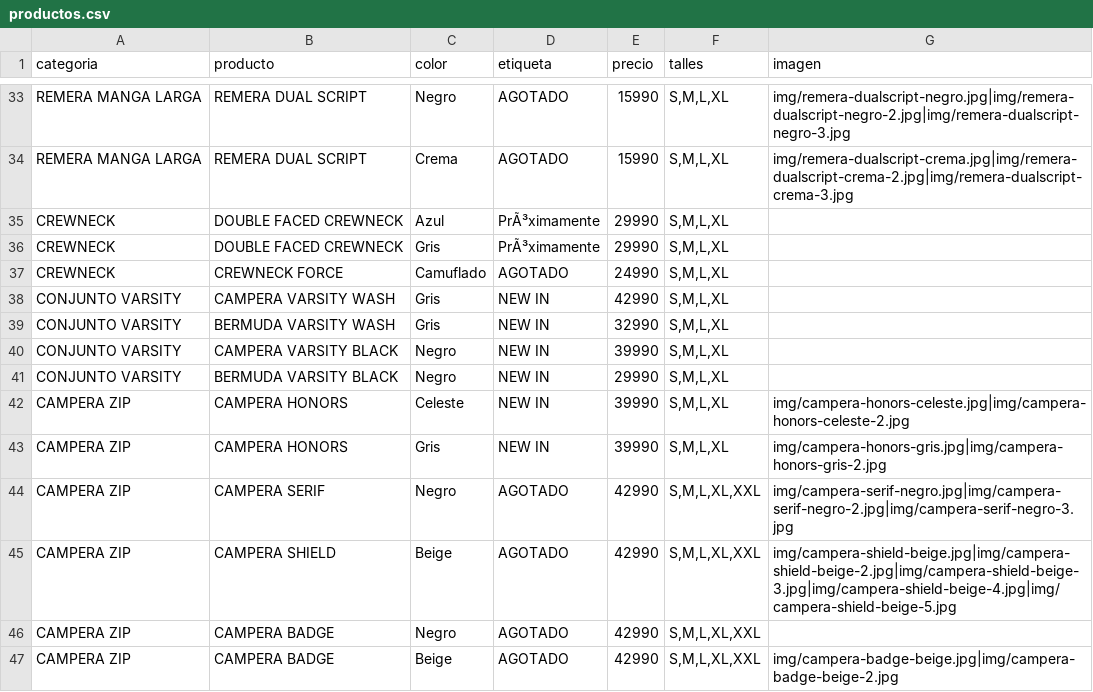
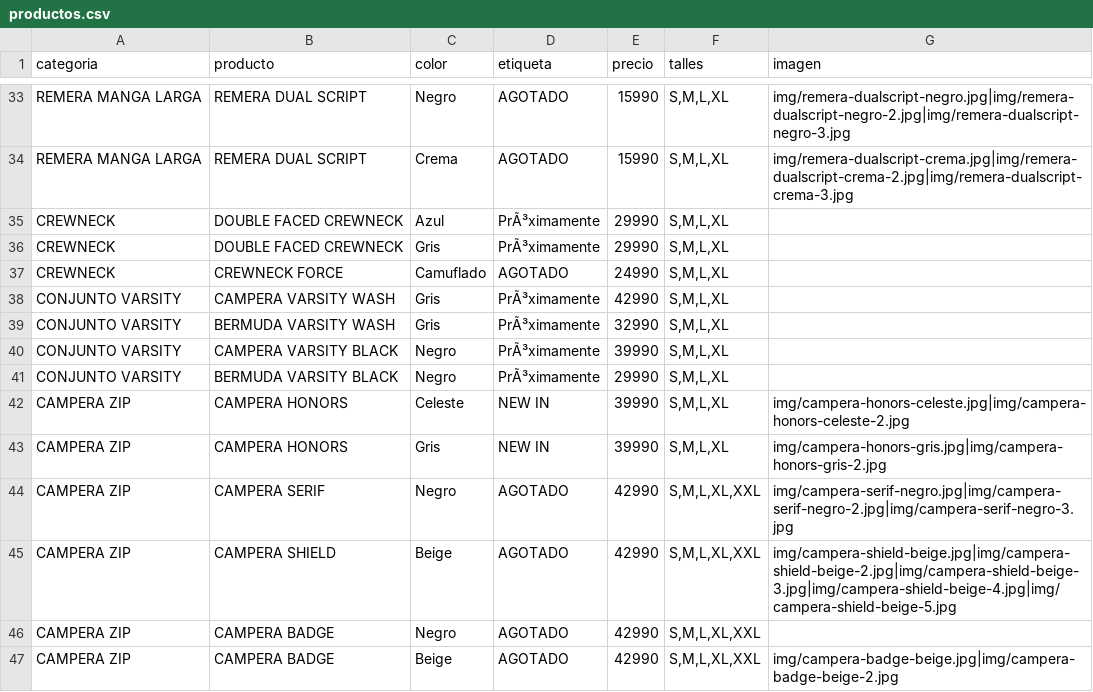
Before and after one commit to catalogobambaclub/Catalogo-Bamba-Club, a CSV file: productos.csv, drawn as a sheet; only a part is shown, gaps mark what is left out.

Commit message:
Update productos.csv

```diff
--- a/productos.csv
+++ b/productos.csv
@@ -37,6 +37,6 @@ CREWNECK,DOUBLE FACED CREWNECK,Gris,PrÃ³ximamente,29990,"S,M,L,XL",
 CREWNECK,CREWNECK FORCE,Camuflado,AGOTADO,24990,"S,M,L,XL",
-CONJUNTO VARSITY,CAMPERA VARSITY WASH,Gris,NEW IN,42990,"S,M,L,XL",
-CONJUNTO VARSITY,BERMUDA VARSITY WASH,Gris,NEW IN,32990,"S,M,L,XL",
-CONJUNTO VARSITY,CAMPERA VARSITY BLACK,Negro,NEW IN,39990,"S,M,L,XL",
-CONJUNTO VARSITY,BERMUDA VARSITY BLACK,Negro,NEW IN,29990,"S,M,L,XL",
+CONJUNTO VARSITY,CAMPERA VARSITY WASH,Gris,PrÃ³ximamente,42990,"S,M,L,XL",
+CONJUNTO VARSITY,BERMUDA VARSITY WASH,Gris,PrÃ³ximamente,32990,"S,M,L,XL",
+CONJUNTO VARSITY,CAMPERA VARSITY BLACK,Negro,PrÃ³ximamente,39990,"S,M,L,XL",
+CONJUNTO VARSITY,BERMUDA VARSITY BLACK,Negro,PrÃ³ximamente,29990,"S,M,L,XL",
 CAMPERA ZIP,CAMPERA HONORS,Celeste,NEW IN,39990,"S,M,L,XL",img/campera-honors-celeste.jpg|img/campera-honors-celeste-2.jpg
```
